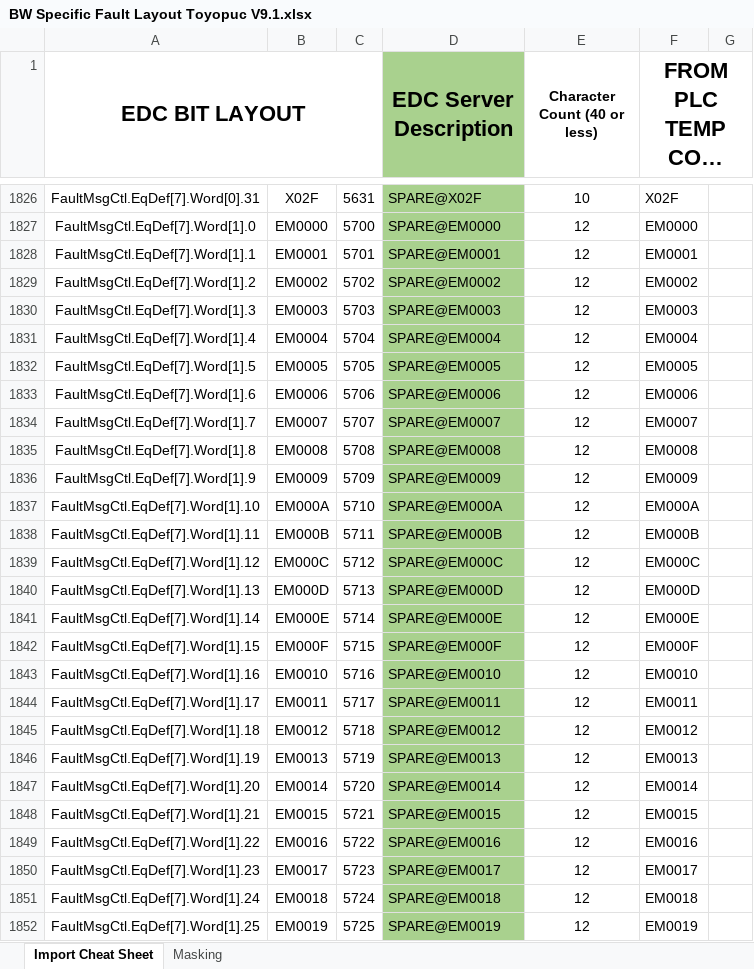
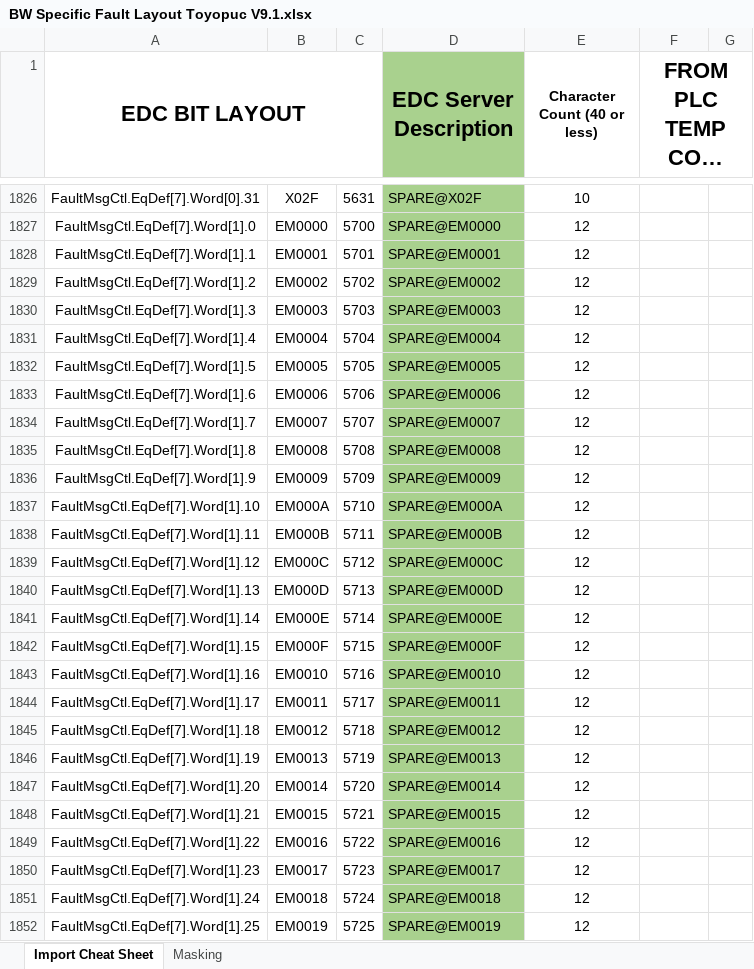
Before and after one commit to jkernal/EDC_Events_tool, an Excel workbook: template/BW Specific Fault Layout Toyopuc V9.1.xlsx, sheet Import Cheat Sheet, drawn as a sheet; only a part is shown, gaps mark what is left out; long unchanged cells end in …; values as stored, in another font and other column widths than the file's, no borders; conditional formats not drawn; the diff covers the shown part only; the diff names each change by its address in the sheet, - before the commit and + after, or states it on an @@ line.

```diff
--- a/template/BW Specific Fault Layout Toyopuc V9.1.xlsx (sheet Import Cheat Sheet)
+++ b/template/BW Specific Fault Layout Toyopuc V9.1.xlsx (sheet Import Cheat Sheet)
-F1826 (FROM PLC TEMP COPY LOCATION): X02F
+F1826 (FROM PLC TEMP COPY LOCATION): (empty)
-F1827 (FROM PLC TEMP COPY LOCATION): EM0000
+F1827 (FROM PLC TEMP COPY LOCATION): (empty)
-F1828 (FROM PLC TEMP COPY LOCATION): EM0001
+F1828 (FROM PLC TEMP COPY LOCATION): (empty)
-F1829 (FROM PLC TEMP COPY LOCATION): EM0002
+F1829 (FROM PLC TEMP COPY LOCATION): (empty)
-F1830 (FROM PLC TEMP COPY LOCATION): EM0003
+F1830 (FROM PLC TEMP COPY LOCATION): (empty)
-F1831 (FROM PLC TEMP COPY LOCATION): EM0004
+F1831 (FROM PLC TEMP COPY LOCATION): (empty)
-F1832 (FROM PLC TEMP COPY LOCATION): EM0005
+F1832 (FROM PLC TEMP COPY LOCATION): (empty)
-F1833 (FROM PLC TEMP COPY LOCATION): EM0006
+F1833 (FROM PLC TEMP COPY LOCATION): (empty)
-F1834 (FROM PLC TEMP COPY LOCATION): EM0007
+F1834 (FROM PLC TEMP COPY LOCATION): (empty)
-F1835 (FROM PLC TEMP COPY LOCATION): EM0008
+F1835 (FROM PLC TEMP COPY LOCATION): (empty)
-F1836 (FROM PLC TEMP COPY LOCATION): EM0009
+F1836 (FROM PLC TEMP COPY LOCATION): (empty)
-F1837 (FROM PLC TEMP COPY LOCATION): EM000A
+F1837 (FROM PLC TEMP COPY LOCATION): (empty)
-F1838 (FROM PLC TEMP COPY LOCATION): EM000B
+F1838 (FROM PLC TEMP COPY LOCATION): (empty)
-F1839 (FROM PLC TEMP COPY LOCATION): EM000C
+F1839 (FROM PLC TEMP COPY LOCATION): (empty)
-F1840 (FROM PLC TEMP COPY LOCATION): EM000D
+F1840 (FROM PLC TEMP COPY LOCATION): (empty)
-F1841 (FROM PLC TEMP COPY LOCATION): EM000E
+F1841 (FROM PLC TEMP COPY LOCATION): (empty)
-F1842 (FROM PLC TEMP COPY LOCATION): EM000F
+F1842 (FROM PLC TEMP COPY LOCATION): (empty)
-F1843 (FROM PLC TEMP COPY LOCATION): EM0010
+F1843 (FROM PLC TEMP COPY LOCATION): (empty)
-F1844 (FROM PLC TEMP COPY LOCATION): EM0011
+F1844 (FROM PLC TEMP COPY LOCATION): (empty)
-F1845 (FROM PLC TEMP COPY LOCATION): EM0012
+F1845 (FROM PLC TEMP COPY LOCATION): (empty)
-F1846 (FROM PLC TEMP COPY LOCATION): EM0013
+F1846 (FROM PLC TEMP COPY LOCATION): (empty)
-F1847 (FROM PLC TEMP COPY LOCATION): EM0014
+F1847 (FROM PLC TEMP COPY LOCATION): (empty)
-F1848 (FROM PLC TEMP COPY LOCATION): EM0015
+F1848 (FROM PLC TEMP COPY LOCATION): (empty)
-F1849 (FROM PLC TEMP COPY LOCATION): EM0016
+F1849 (FROM PLC TEMP COPY LOCATION): (empty)
-F1850 (FROM PLC TEMP COPY LOCATION): EM0017
+F1850 (FROM PLC TEMP COPY LOCATION): (empty)
-F1851 (FROM PLC TEMP COPY LOCATION): EM0018
+F1851 (FROM PLC TEMP COPY LOCATION): (empty)
-F1852 (FROM PLC TEMP COPY LOCATION): EM0019
+F1852 (FROM PLC TEMP COPY LOCATION): (empty)
```
Also changed, not shown: 143 edited cells elsewhere in this sheet, 12 other files.
